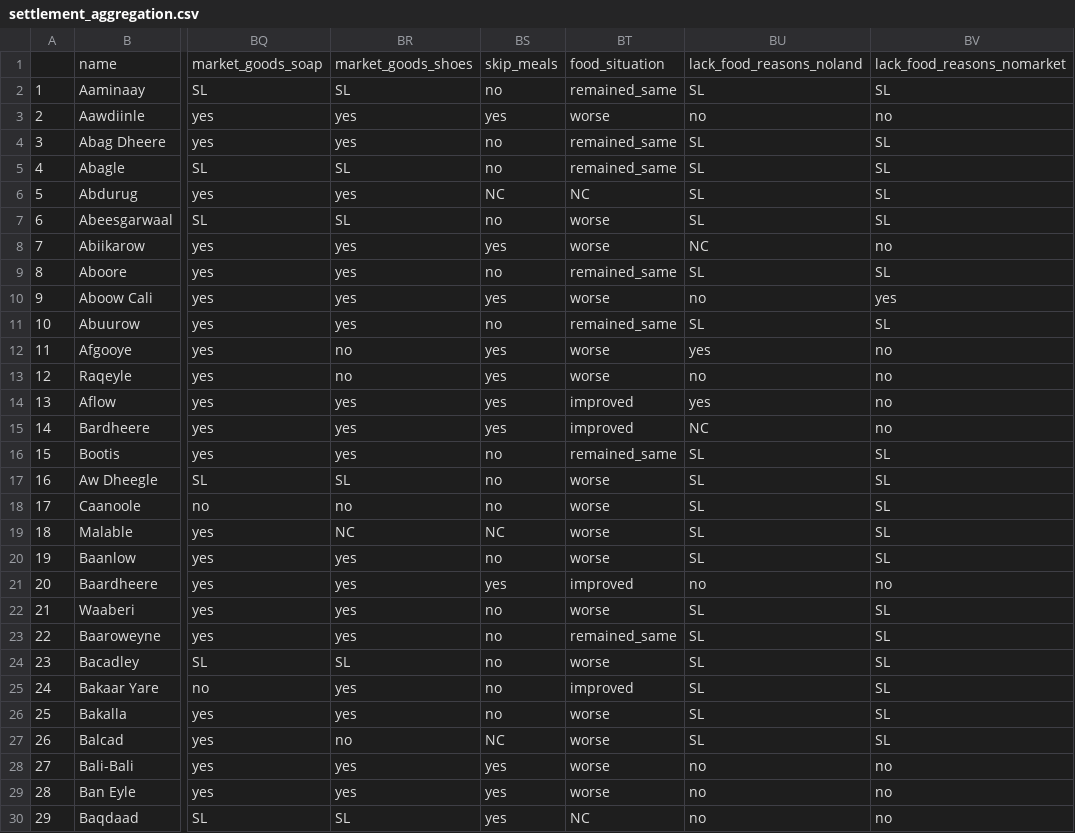
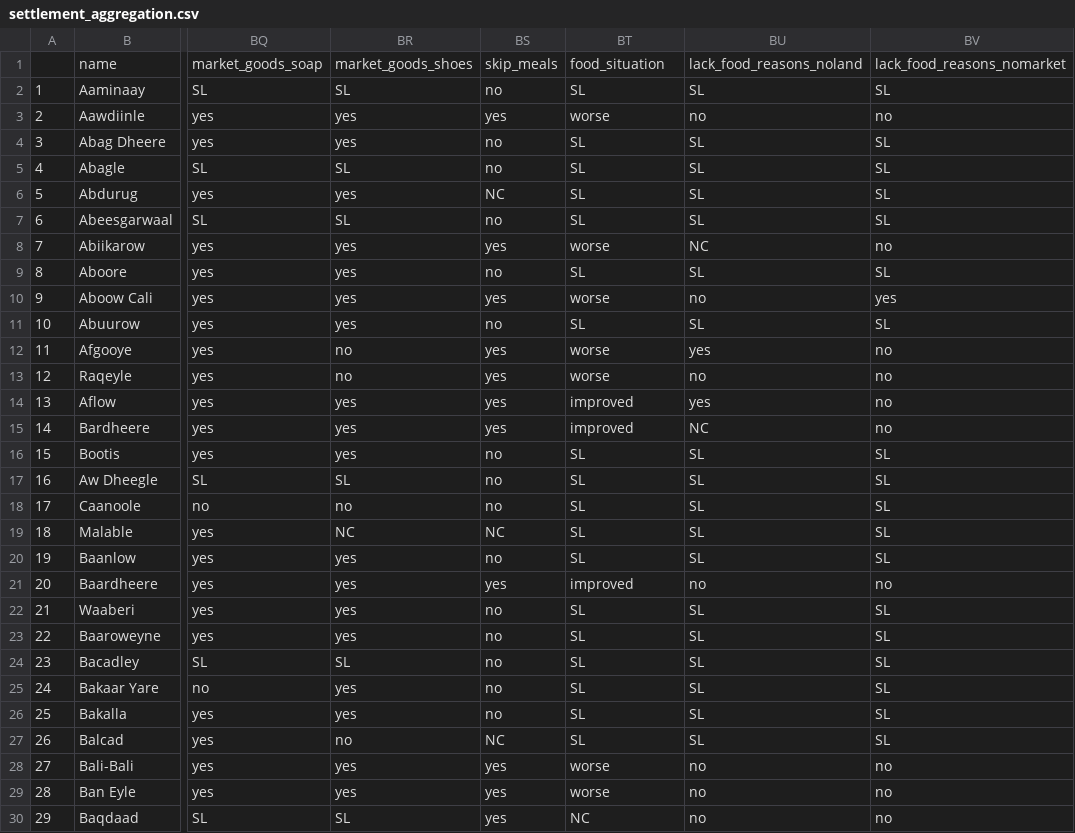
Before and after one commit to Dmutai/reach_som_h2r, a CSV file: outputs/settlement_aggregation.csv, drawn as a sheet; only a part is shown, gaps mark what is left out; the diff covers the shown part only; the diff names each change by its address in the sheet, - before the commit and + after, or states it on an @@ line.

```diff
--- a/outputs/settlement_aggregation.csv
+++ b/outputs/settlement_aggregation.csv
-BT2: remained_same
+BT2: SL
-BT4:BT5: remained_same
+BT4:BT5: SL
-BT6: NC
+BT6: SL
-BT7: worse
+BT7: SL
-BT9: remained_same
+BT9: SL
-BT11: remained_same
+BT11: SL
-BT16: remained_same
+BT16: SL
-BT17:BT20: worse
+BT17:BT20: SL
-BT22: worse
+BT22: SL
-BT23: remained_same
+BT23: SL
-BT24: worse
+BT24: SL
-BT25: improved
+BT25: SL
-BT26:BT27: worse
+BT26:BT27: SL
```
Also changed, not shown: 110 edited cells elsewhere in this file, outputs/Aggregation by district.csv, outputs/Feb Aggregation by district.csv, 33 other files.
